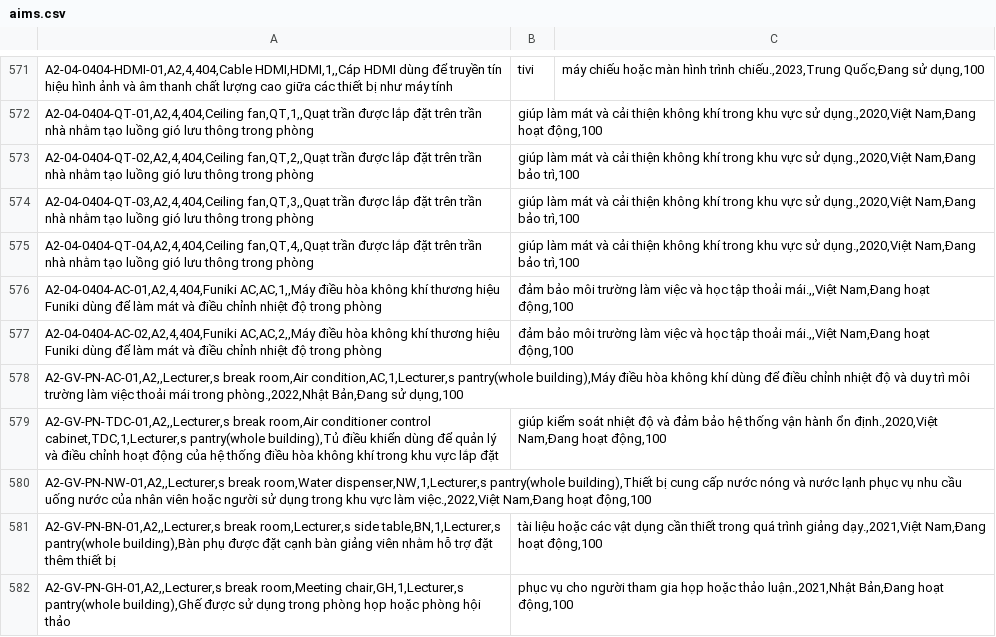
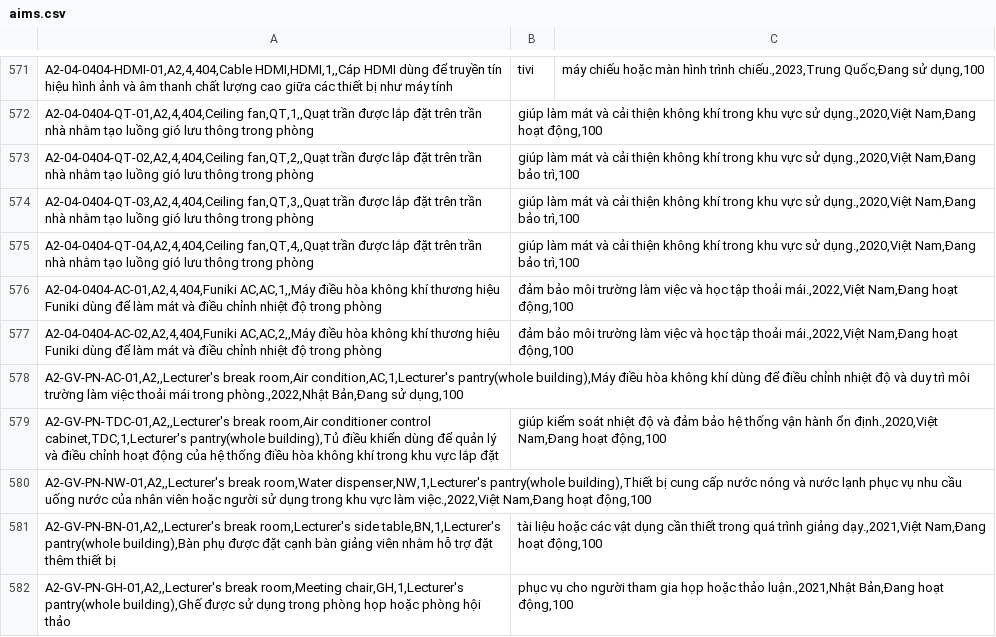
Before and after one commit to chi-295/QLTS-AIMS, a CSV file: aims.csv, drawn as a sheet; only a part is shown, gaps mark what is left out; the diff covers the shown part only.

Commit message:
Update aims.csv

```diff
--- a/aims.csv
+++ b/aims.csv
@@ -575,8 +575,8 @@ A2-04-0404-QT-03,A2,4,404,Ceiling fan,QT,3,,Quạt trần được lắp đặt
 A2-04-0404-QT-04,A2,4,404,Ceiling fan,QT,4,,Quạt trần được lắp đặt trên trần nhà nhằm tạo luồng gió lưu thông trong phòng	 giúp làm mát và cải thiện không khí trong khu vực sử dụng.,2020,Việt Nam,Đang bảo trì,100	
-A2-04-0404-AC-01,A2,4,404,Funiki AC,AC,1,,Máy điều hòa không khí thương hiệu Funiki dùng để làm mát và điều chỉnh nhiệt độ trong phòng	 đảm bảo môi trường làm việc và học tập thoải mái.,,Việt Nam,Đang hoạt động,100	
-A2-04-0404-AC-02,A2,4,404,Funiki AC,AC,2,,Máy điều hòa không khí thương hiệu Funiki dùng để làm mát và điều chỉnh nhiệt độ trong phòng	 đảm bảo môi trường làm việc và học tập thoải mái.,,Việt Nam,Đang hoạt động,100	
-A2-GV-PN-AC-01,A2,,Lecturer,s break room,Air condition,AC,1,Lecturer,s pantry(whole building),Máy điều hòa không khí dùng để điều chỉnh nhiệt độ và duy trì môi trường làm việc thoải mái trong phòng.,2022,Nhật Bản,Đang sử dụng,100		
-A2-GV-PN-TDC-01,A2,,Lecturer,s break room,Air conditioner control cabinet,TDC,1,Lecturer,s pantry(whole building),Tủ điều khiển dùng để quản lý và điều chỉnh hoạt động của hệ thống điều hòa không khí trong khu vực lắp đặt	 giúp kiểm soát nhiệt độ và đảm bảo hệ thống vận hành ổn định.,2020,Việt Nam,Đang hoạt động,100	
-A2-GV-PN-NW-01,A2,,Lecturer,s break room,Water dispenser,NW,1,Lecturer,s pantry(whole building),Thiết bị cung cấp nước nóng và nước lạnh phục vụ nhu cầu uống nước của nhân viên hoặc người sử dụng trong khu vực làm việc.,2022,Việt Nam,Đang hoạt động,100		
-A2-GV-PN-BN-01,A2,,Lecturer,s break room,Lecturer,s side table,BN,1,Lecturer,s pantry(whole building),Bàn phụ được đặt cạnh bàn giảng viên nhằm hỗ trợ đặt thêm thiết bị	 tài liệu hoặc các vật dụng cần thiết trong quá trình giảng dạy.,2021,Việt Nam,Đang hoạt động,100	
-A2-GV-PN-GH-01,A2,,Lecturer,s break room,Meeting chair,GH,1,Lecturer,s pantry(whole building),Ghế được sử dụng trong phòng họp hoặc phòng hội thảo	 phục vụ cho người tham gia họp hoặc thảo luận.,2021,Nhật Bản,Đang hoạt động,100	
+A2-04-0404-AC-01,A2,4,404,Funiki AC,AC,1,,Máy điều hòa không khí thương hiệu Funiki dùng để làm mát và điều chỉnh nhiệt độ trong phòng	 đảm bảo môi trường làm việc và học tập thoải mái.,2022,Việt Nam,Đang hoạt động,100	
+A2-04-0404-AC-02,A2,4,404,Funiki AC,AC,2,,Máy điều hòa không khí thương hiệu Funiki dùng để làm mát và điều chỉnh nhiệt độ trong phòng	 đảm bảo môi trường làm việc và học tập thoải mái.,2022,Việt Nam,Đang hoạt động,100	
+A2-GV-PN-AC-01,A2,,Lecturer's break room,Air condition,AC,1,Lecturer's pantry(whole building),Máy điều hòa không khí dùng để điều chỉnh nhiệt độ và duy trì môi trường làm việc thoải mái trong phòng.,2022,Nhật Bản,Đang sử dụng,100		
+A2-GV-PN-TDC-01,A2,,Lecturer's break room,Air conditioner control cabinet,TDC,1,Lecturer's pantry(whole building),Tủ điều khiển dùng để quản lý và điều chỉnh hoạt động của hệ thống điều hòa không khí trong khu vực lắp đặt	 giúp kiểm soát nhiệt độ và đảm bảo hệ thống vận hành ổn định.,2020,Việt Nam,Đang hoạt động,100	
+A2-GV-PN-NW-01,A2,,Lecturer's break room,Water dispenser,NW,1,Lecturer's pantry(whole building),Thiết bị cung cấp nước nóng và nước lạnh phục vụ nhu cầu uống nước của nhân viên hoặc người sử dụng trong khu vực làm việc.,2022,Việt Nam,Đang hoạt động,100		
+A2-GV-PN-BN-01,A2,,Lecturer's break room,Lecturer's side table,BN,1,Lecturer's pantry(whole building),Bàn phụ được đặt cạnh bàn giảng viên nhằm hỗ trợ đặt thêm thiết bị	 tài liệu hoặc các vật dụng cần thiết trong quá trình giảng dạy.,2021,Việt Nam,Đang hoạt động,100	
+A2-GV-PN-GH-01,A2,,Lecturer's break room,Meeting chair,GH,1,Lecturer's pantry(whole building),Ghế được sử dụng trong phòng họp hoặc phòng hội thảo	 phục vụ cho người tham gia họp hoặc thảo luận.,2021,Nhật Bản,Đang hoạt động,100	
```
Also changed, not shown: 11 added rows, 11 removed rows and 65 edited cells elsewhere in this file.
